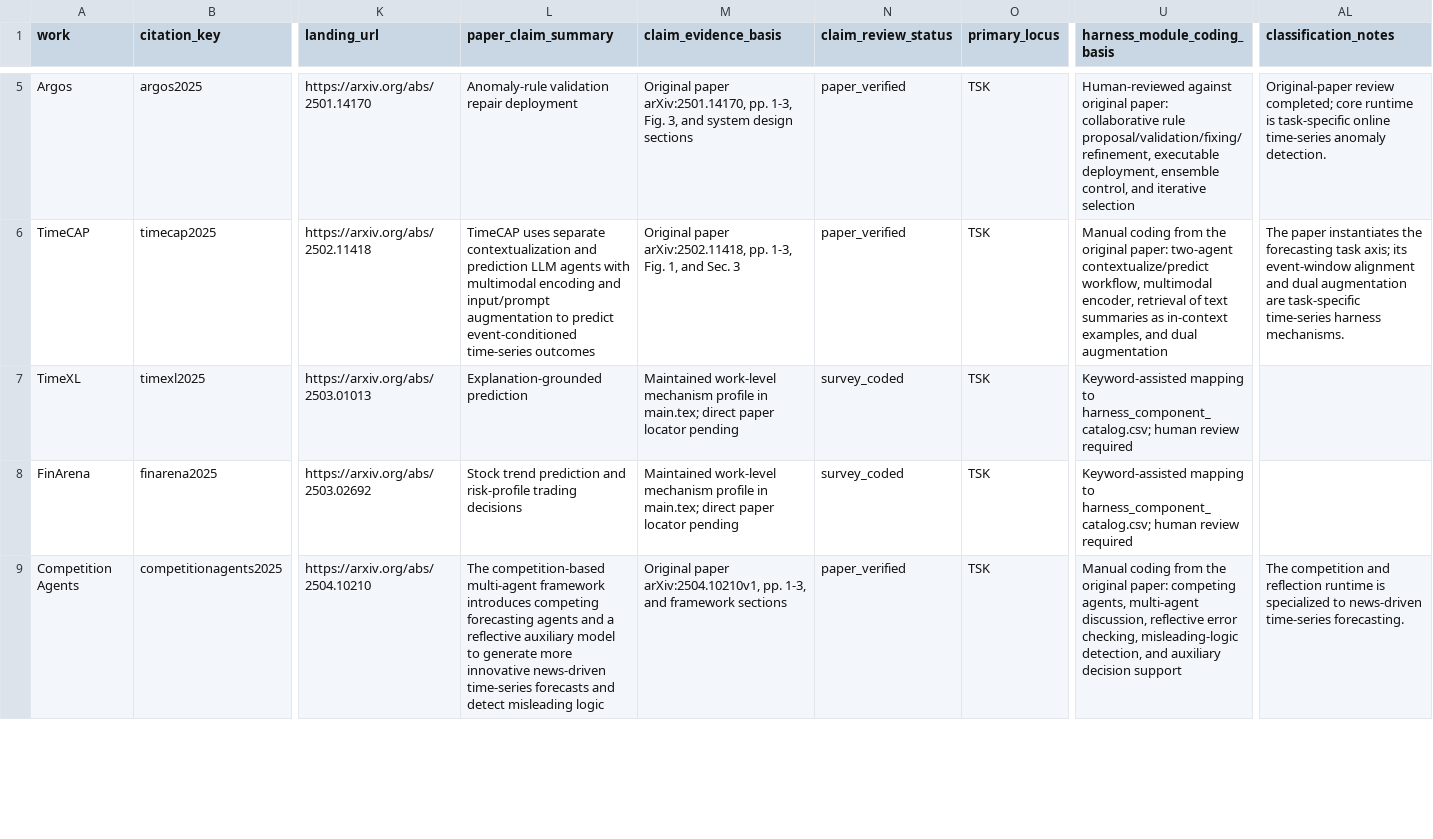
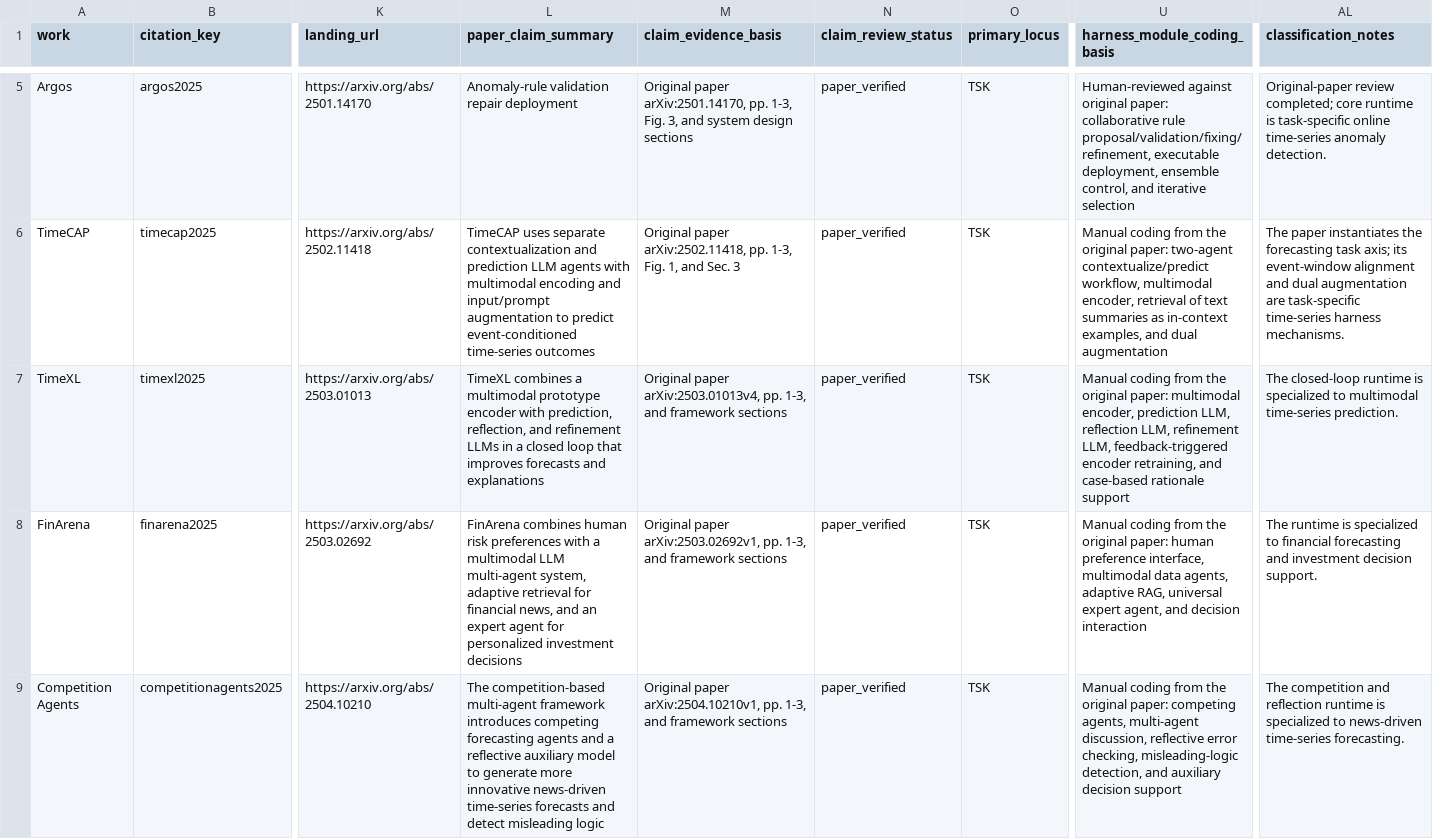
Before and after one commit to Minions-Land/Time-Series-Agents-Survey, a CSV file: paper_classification_ledger.csv, drawn as a sheet; only a part is shown, gaps mark what is left out; the diff covers the shown part only; the diff names each change by its address in the sheet, - before the commit and + after, or states it on an @@ line.

Commit message:
Verify five newly downloaded papers

```diff
--- a/paper_classification_ledger.csv
+++ b/paper_classification_ledger.csv
-L7 (paper_claim_summary): Explanation-grounded prediction
+L7 (paper_claim_summary): TimeXL combines a multimodal prototype encoder with prediction, reflection, and refinement LLMs in a closed loop that improves forecasts and explanations
-M7 (claim_evidence_basis): Maintained work-level mechanism profile in main.tex; direct paper locator pending
+M7 (claim_evidence_basis): Original paper arXiv:2503.01013v4, pp. 1-3, and framework sections
-N7:N8 (claim_review_status): survey_coded
+N7:N8 (claim_review_status): paper_verified
-U7 (harness_module_coding_basis): Keyword-assisted mapping to harness_component_catalog.csv; human review required
+U7 (harness_module_coding_basis): Manual coding from the original paper: multimodal encoder, prediction LLM, reflection LLM, refinement LLM, feedback-triggered encoder retraining, and case-based rationale support
-AL7 (classification_notes): (empty)
+AL7 (classification_notes): The closed-loop runtime is specialized to multimodal time-series prediction.
-L8 (paper_claim_summary): Stock trend prediction and risk-profile trading decisions
+L8 (paper_claim_summary): FinArena combines human risk preferences with a multimodal LLM multi-agent system, adaptive retrieval for financial news, and an expert agent for personalized investment decisions
-M8 (claim_evidence_basis): Maintained work-level mechanism profile in main.tex; direct paper locator pending
+M8 (claim_evidence_basis): Original paper arXiv:2503.02692v1, pp. 1-3, and framework sections
-U8 (harness_module_coding_basis): Keyword-assisted mapping to harness_component_catalog.csv; human review required
+U8 (harness_module_coding_basis): Manual coding from the original paper: human preference interface, multimodal data agents, adaptive RAG, universal expert agent, and decision interaction
-AL8 (classification_notes): (empty)
+AL8 (classification_notes): The runtime is specialized to financial forecasting and investment decision support.
```
Also changed, not shown: 15 edited cells elsewhere in this file, 1 other file.
